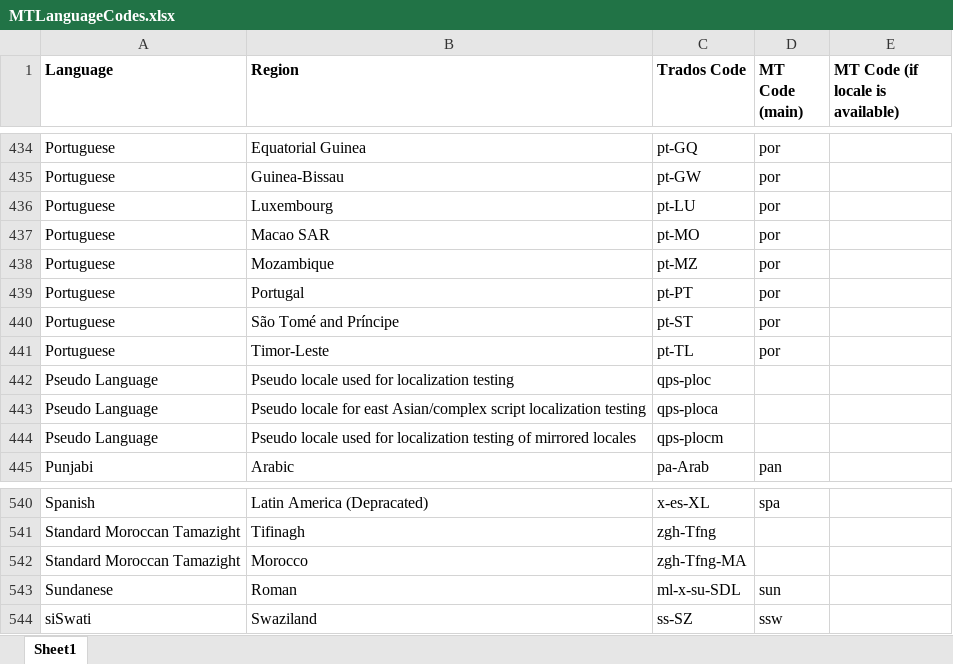
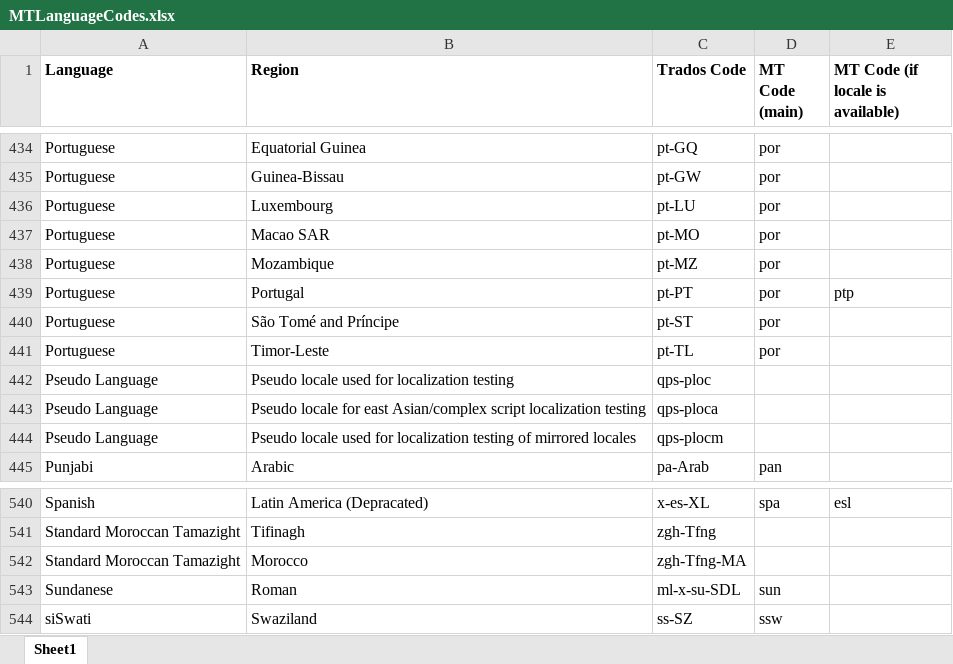
Before and after one commit to RWS/Sdl-Community, an Excel workbook: Be GlobalV4 Translation Provider/Sdl.Community.BeGlobalV4.Provider/Resources/MTLanguageCodes.xlsx, sheet Sheet1, drawn as a sheet; only a part is shown, gaps mark what is left out; values as stored, in another font and other column widths than the file's, no borders; the diff covers the shown part only; the diff names each change by its address in the sheet, - before the commit and + after, or states it on an @@ line.

```diff
--- a/Be GlobalV4 Translation Provider/Sdl.Community.BeGlobalV4.Provider/Resources/MTLanguageCodes.xlsx (sheet Sheet1)
+++ b/Be GlobalV4 Translation Provider/Sdl.Community.BeGlobalV4.Provider/Resources/MTLanguageCodes.xlsx (sheet Sheet1)
-E439 (MT Code (if locale is available)): (empty)
+E439 (MT Code (if locale is available)): ptp
-E540 (MT Code (if locale is available)): (empty)
+E540 (MT Code (if locale is available)): esl
```
Also changed, not shown: 30 edited cells elsewhere in this sheet, 5 other files.
